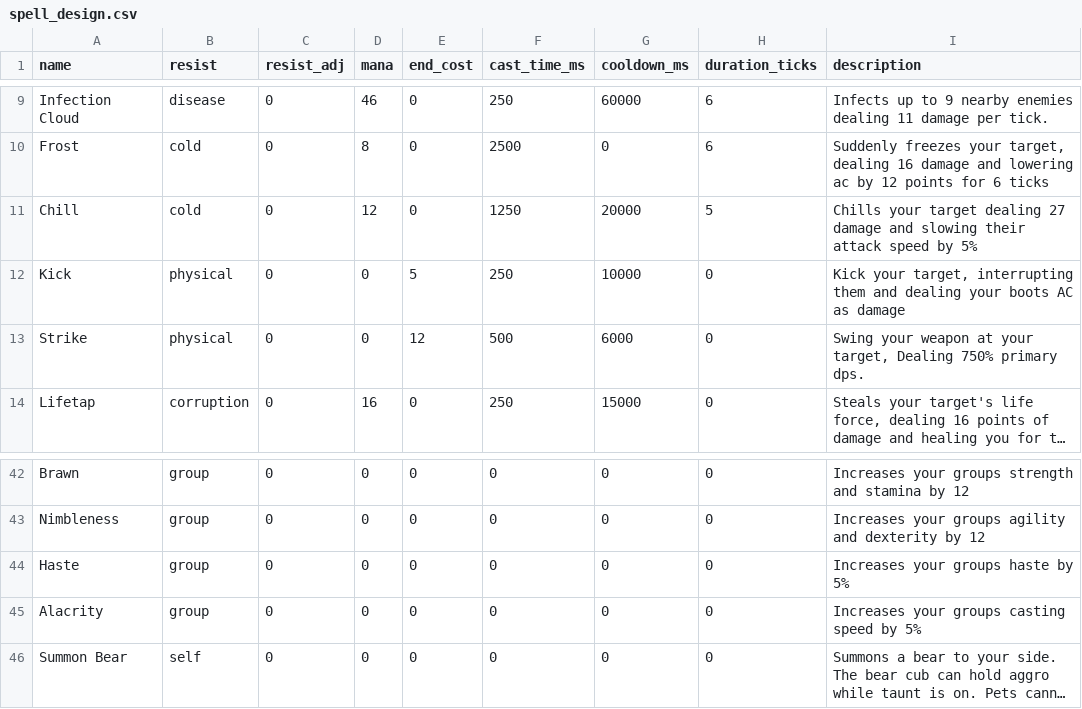
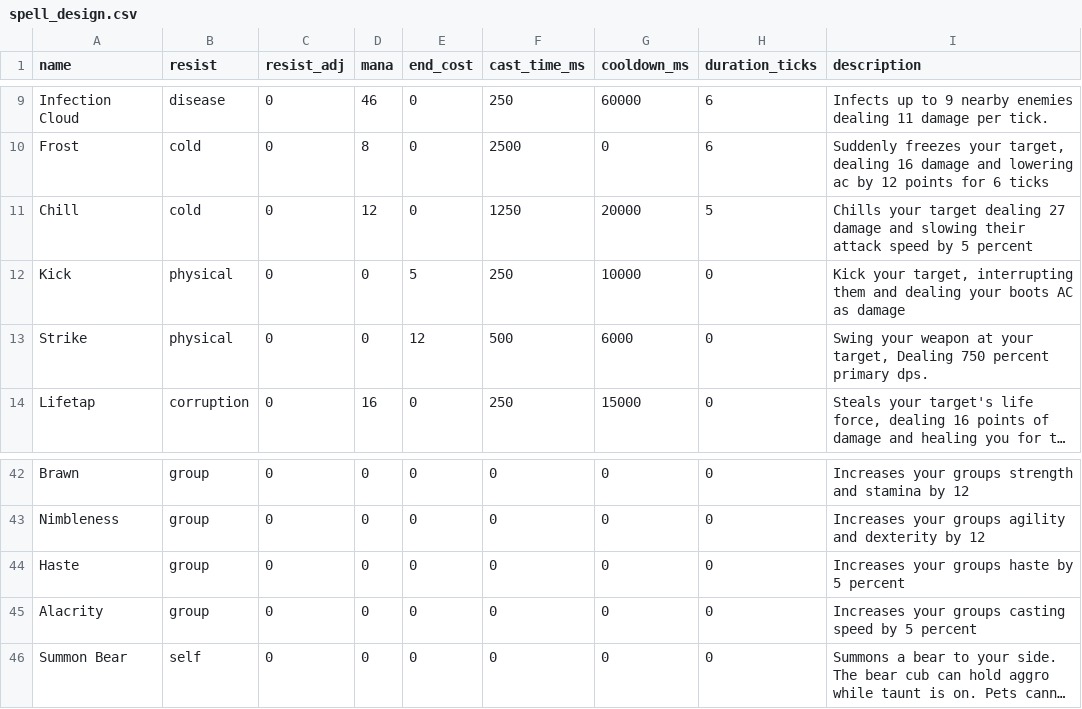
Before and after one commit to Twochords/AoTv4, a CSV file: .devcontainer/custom/spells/spell_design.csv, drawn as a sheet; only a part is shown, gaps mark what is left out; long unchanged cells end in …; the diff covers the shown part only; the diff names each change by its address in the sheet, - before the commit and + after, or states it on an @@ line.

```diff
--- a/.devcontainer/custom/spells/spell_design.csv
+++ b/.devcontainer/custom/spells/spell_design.csv
-I11 (description): …speed by 5%
+I11 (description): …speed by 5 percent
-I13 (description): …target, Dealing 750% primary dps.
+I13 (description): …target, Dealing 750 percent primary dps.
-I44 (description): Increases your groups haste by 5%
+I44 (description): Increases your groups haste by 5 percent
-I45 (description): Increases your groups casting speed by 5%
+I45 (description): Increases your groups casting speed by 5 percent
```
Also changed, not shown: 12 edited cells elsewhere in this file, 26 other files.
